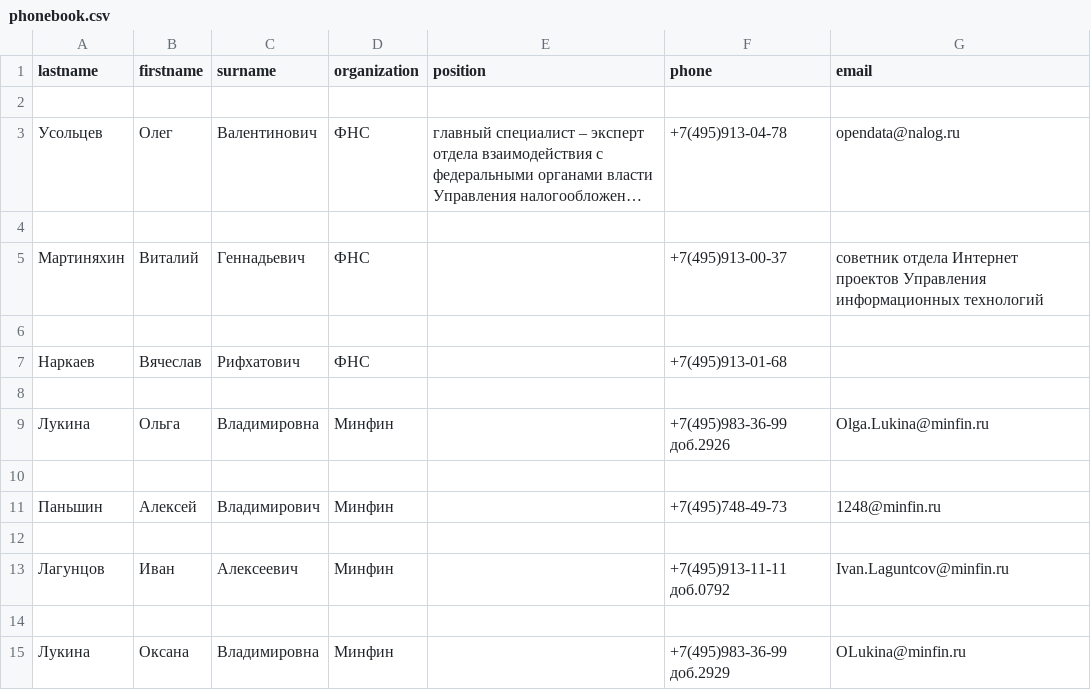
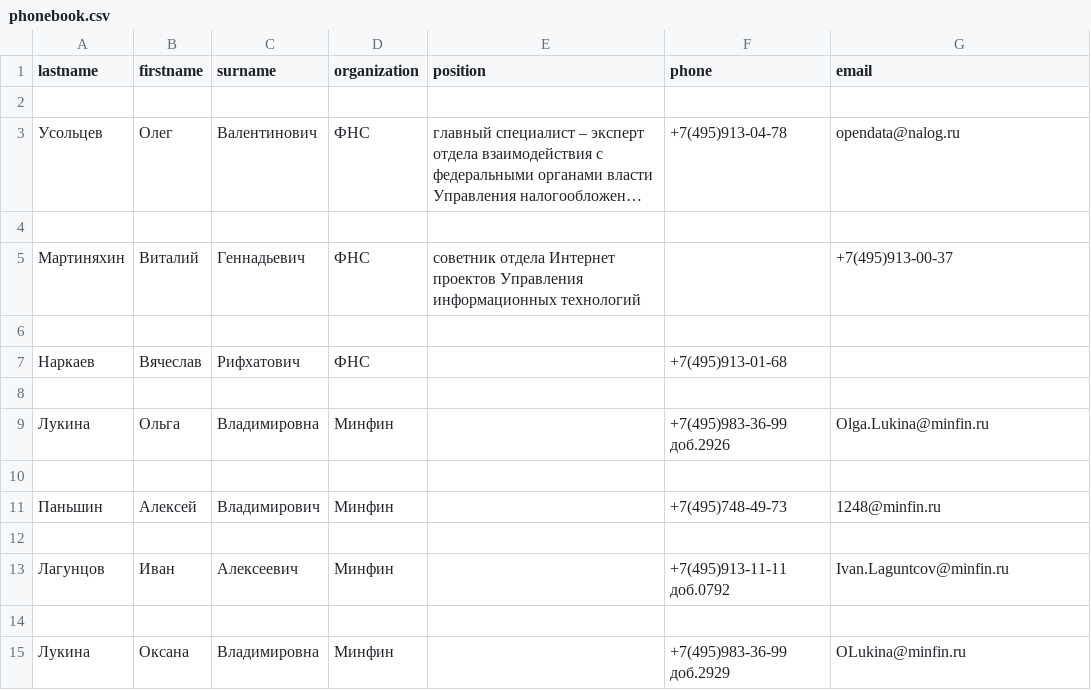
Before and after one commit to alisakomarova/regexhw, a CSV file: phonebook.csv, drawn as a sheet; long unchanged cells end in ….

```diff
--- a/phonebook.csv
+++ b/phonebook.csv
@@ -4,3 +4,3 @@ lastname,firstname,surname,organization,position,phone,email
 
-Мартиняхин,Виталий,Геннадьевич,ФНС,,+7(495)913-00-37,cоветник отдела Интернет проектов Управления информационных технологий
+Мартиняхин,Виталий,Геннадьевич,ФНС,cоветник отдела Интернет проектов Управления информационных технологий,,+7(495)913-00-37
 
```
Also changed, not shown: 1 other file.
